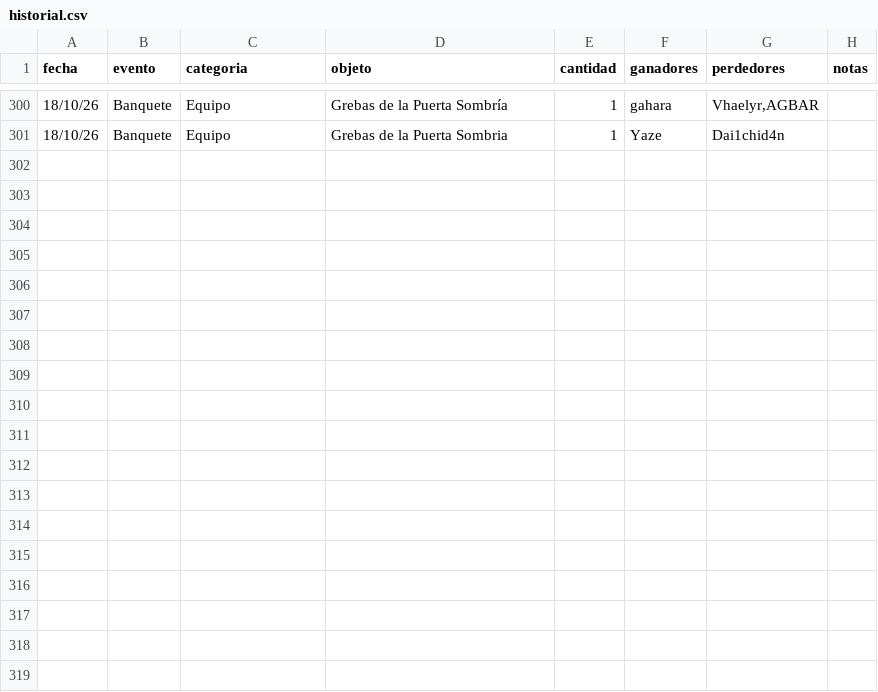
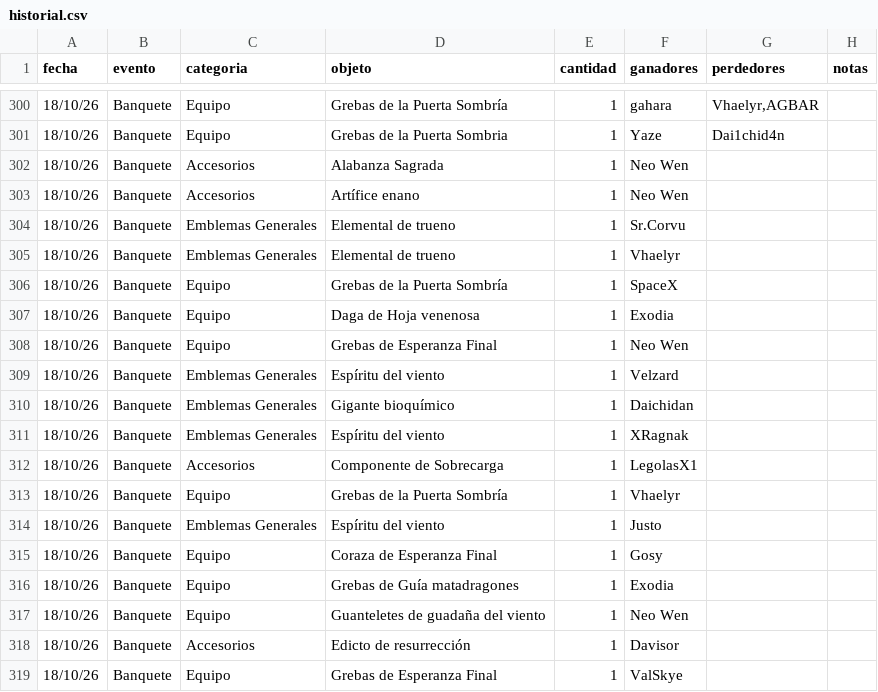
Before and after one commit to apostholz/Bot-Subastas-Prueba-, a CSV file: historial.csv, drawn as a sheet; only a part is shown, gaps mark what is left out; the diff names each change by its address in the sheet, - before the commit and + after, or states it on an @@ line.

Commit message:
Sync historial.csv desde bot (2026-10-19 15:34)

```diff
--- a/historial.csv
+++ b/historial.csv
+row 302: 18/10/26 | Banquete | Accesorios | Alabanza Sagrada | 1 | Neo Wen
+row 303: 18/10/26 | Banquete | Accesorios | Artífice enano | 1 | Neo Wen
+row 304: 18/10/26 | Banquete | Emblemas Generales | Elemental de trueno | 1 | Sr.Corvu
+row 305: 18/10/26 | Banquete | Emblemas Generales | Elemental de trueno | 1 | Vhaelyr
+row 306: 18/10/26 | Banquete | Equipo | Grebas de la Puerta Sombría | 1 | SpaceX
+row 307: 18/10/26 | Banquete | Equipo | Daga de Hoja venenosa | 1 | Exodia
+row 308: 18/10/26 | Banquete | Equipo | Grebas de Esperanza Final | 1 | Neo Wen
+row 309: 18/10/26 | Banquete | Emblemas Generales | Espíritu del viento | 1 | Velzard
+row 310: 18/10/26 | Banquete | Emblemas Generales | Gigante bioquímico | 1 | Daichidan
+row 311: 18/10/26 | Banquete | Emblemas Generales | Espíritu del viento | 1 | XRagnak
+row 312: 18/10/26 | Banquete | Accesorios | Componente de Sobrecarga | 1 | LegolasX1
+row 313: 18/10/26 | Banquete | Equipo | Grebas de la Puerta Sombría | 1 | Vhaelyr
+row 314: 18/10/26 | Banquete | Emblemas Generales | Espíritu del viento | 1 | Justo
+row 315: 18/10/26 | Banquete | Equipo | Coraza de Esperanza Final | 1 | Gosy
+row 316: 18/10/26 | Banquete | Equipo | Grebas de Guía matadragones | 1 | Exodia
+row 317: 18/10/26 | Banquete | Equipo | Guanteletes de guadaña del viento | 1 | Neo Wen
+row 318: 18/10/26 | Banquete | Accesorios | Edicto de resurrección | 1 | Davisor
+row 319: 18/10/26 | Banquete | Equipo | Grebas de Esperanza Final | 1 | ValSkye
```
